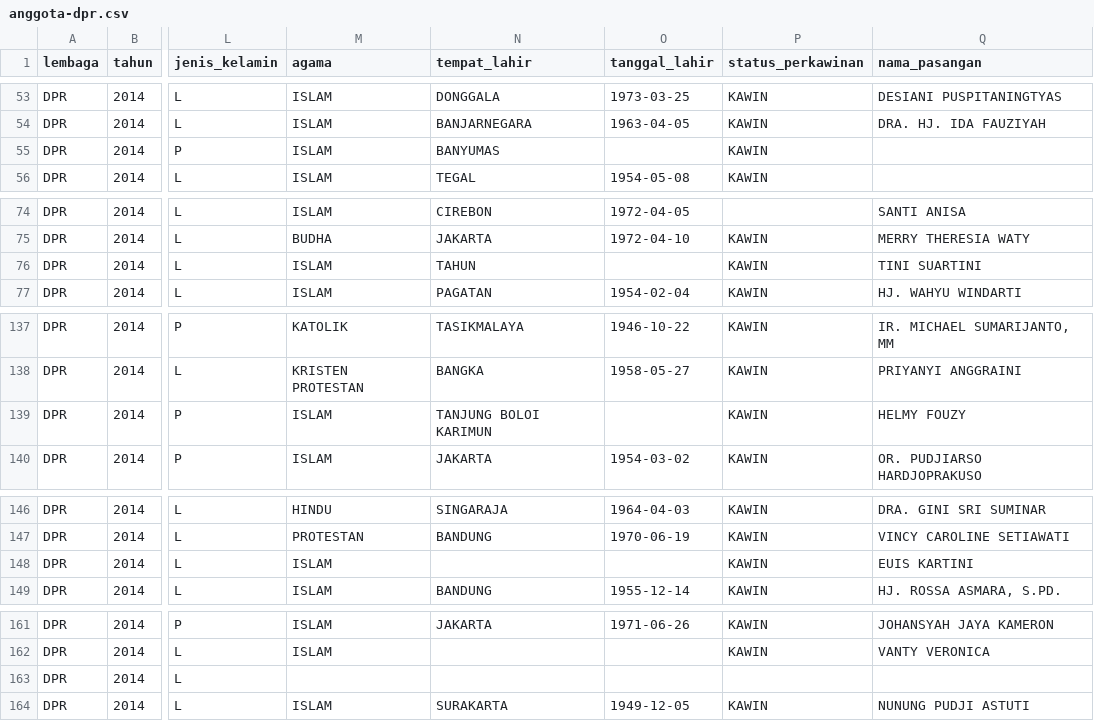
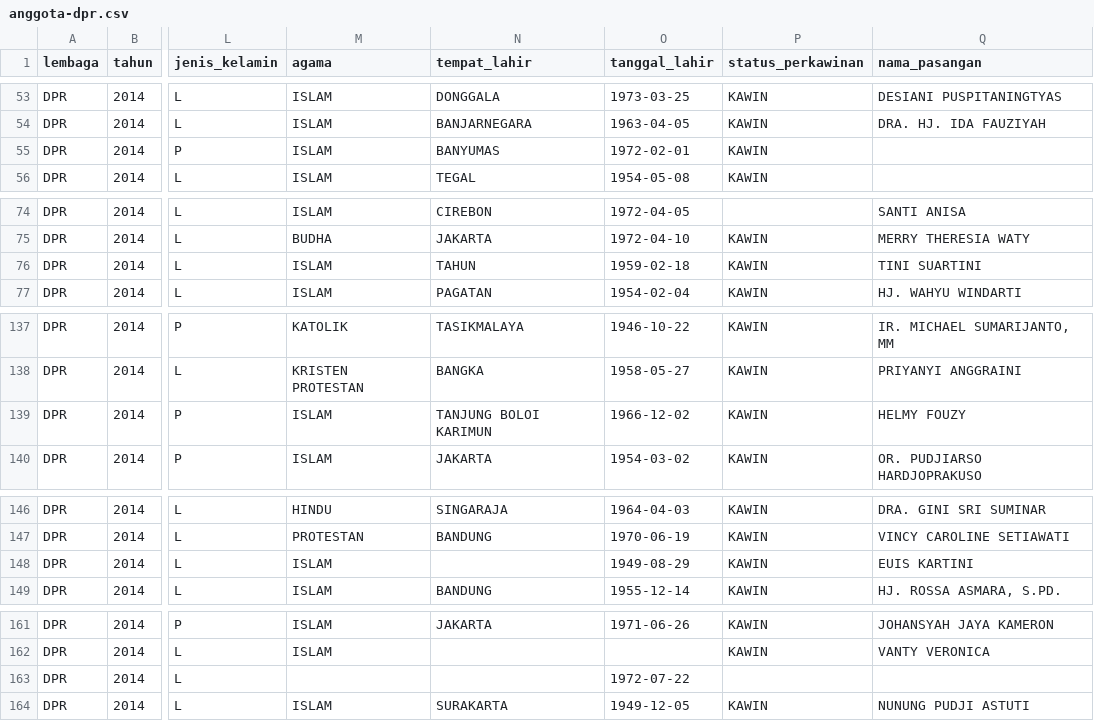
Before and after one commit to pemiluAPI/pemilu-data, a CSV file: dpr/anggota-dpr.csv, drawn as a sheet; only a part is shown, gaps mark what is left out; the diff covers the shown part only; the diff names each change by its address in the sheet, - before the commit and + after, or states it on an @@ line.

```diff
--- a/dpr/anggota-dpr.csv
+++ b/dpr/anggota-dpr.csv
-O55 (tanggal_lahir): (empty)
+O55 (tanggal_lahir): 1972-02-01
-O76 (tanggal_lahir): (empty)
+O76 (tanggal_lahir): 1959-02-18
-O139 (tanggal_lahir): (empty)
+O139 (tanggal_lahir): 1966-12-02
-O148 (tanggal_lahir): (empty)
+O148 (tanggal_lahir): 1949-08-29
-O163 (tanggal_lahir): (empty)
+O163 (tanggal_lahir): 1972-07-22
```
Also changed, not shown: 17 edited cells elsewhere in this file, dpr/pekerjaan-dpr.csv.
